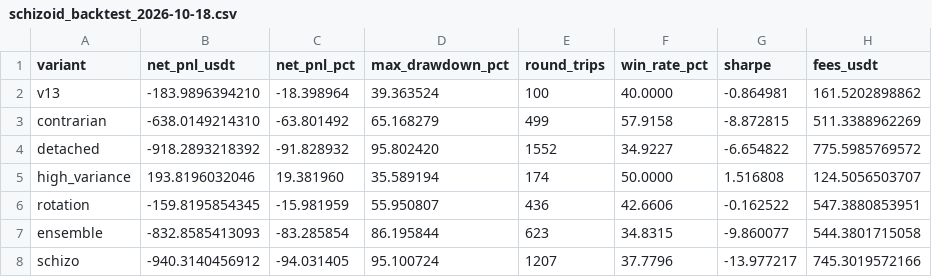
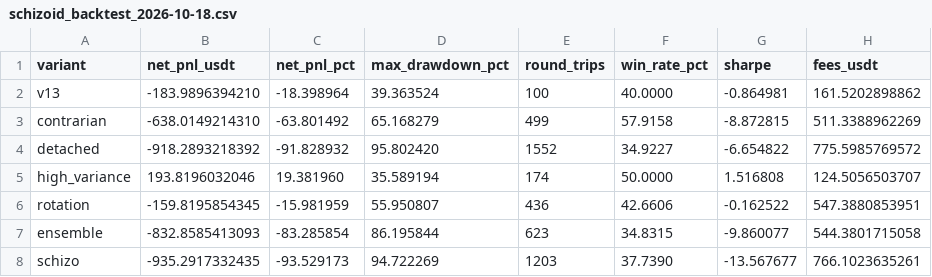
Before and after one commit to seros-cimenstein/binance-bot, a CSV file: reports/schizoid_backtest_2026-10-18.csv, drawn as a sheet.

Commit message:
phase50: Markov long-term value voice (bb bot-spot-mdp-fit, γ=0.95), schizo_mdp backtest, YOLO removed; prompt bot-spot-v17-schizo

```diff
--- a/reports/schizoid_backtest_2026-10-18.csv
+++ b/reports/schizoid_backtest_2026-10-18.csv
@@ -7,2 +7,2 @@ rotation,-159.8195854345,-15.981959,55.950807,436,42.6606,-0.162522,547.38808539
 ensemble,-832.8585413093,-83.285854,86.195844,623,34.8315,-9.860077,544.3801715058
-schizo,-940.3140456912,-94.031405,95.100724,1207,37.7796,-13.977217,745.3019572166
+schizo,-935.2917332435,-93.529173,94.722269,1203,37.7390,-13.567677,766.1023635261
```
Also changed, not shown: 28 other files.
